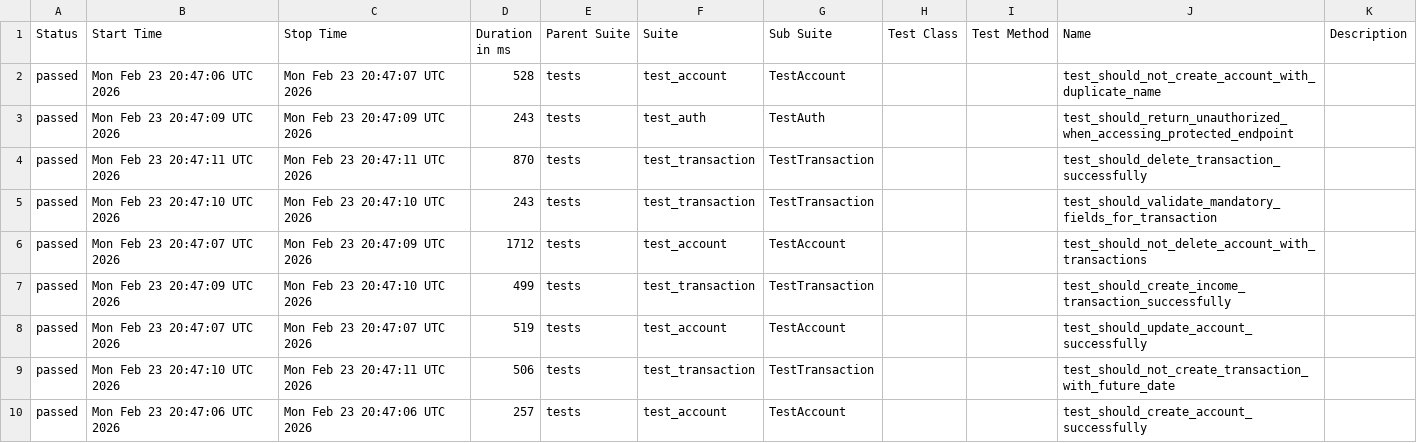
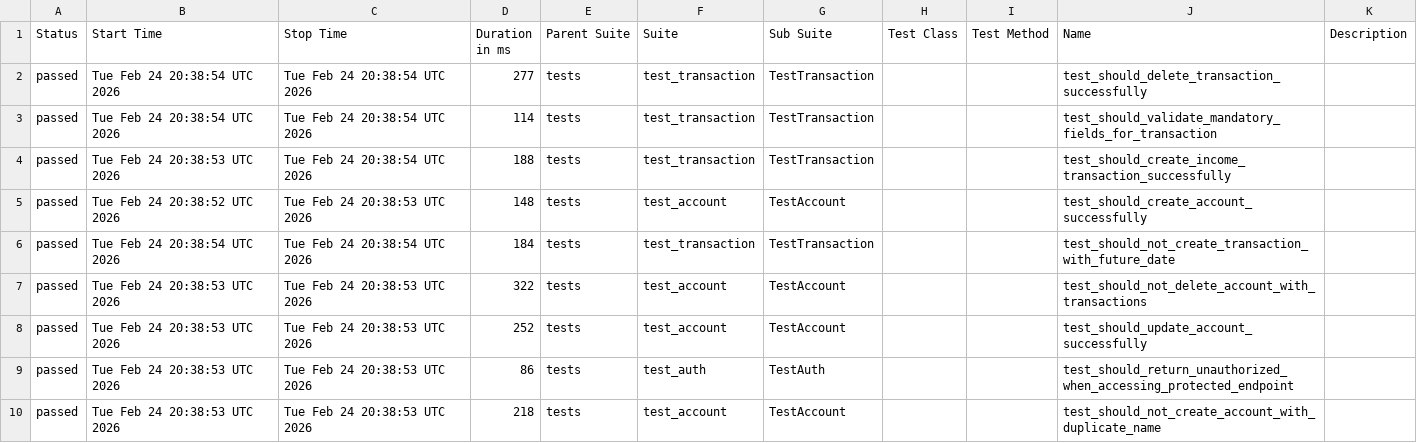
Before and after one commit to JosinaldoGJunior/python-automation-api-test, a CSV file: data/suites.csv, drawn as a sheet.

```diff
--- a/data/suites.csv
+++ b/data/suites.csv
@@ -1,10 +1,10 @@
 "Status","Start Time","Stop Time","Duration in ms","Parent Suite","Suite","Sub Suite","Test Class","Test Method","Name","Description"
-"passed","Mon Feb 23 20:47:06 UTC 2026","Mon Feb 23 20:47:07 UTC 2026","528","tests","test_account","TestAccount","","","test_should_not_create_account_with_duplicate_name",""
-"passed","Mon Feb 23 20:47:09 UTC 2026","Mon Feb 23 20:47:09 UTC 2026","243","tests","test_auth","TestAuth","","","test_should_return_unauthorized_when_accessing_protected_endpoint",""
-"passed","Mon Feb 23 20:47:11 UTC 2026","Mon Feb 23 20:47:11 UTC 2026","870","tests","test_transaction","TestTransaction","","","test_should_delete_transaction_successfully",""
-"passed","Mon Feb 23 20:47:10 UTC 2026","Mon Feb 23 20:47:10 UTC 2026","243","tests","test_transaction","TestTransaction","","","test_should_validate_mandatory_fields_for_transaction",""
-"passed","Mon Feb 23 20:47:07 UTC 2026","Mon Feb 23 20:47:09 UTC 2026","1712","tests","test_account","TestAccount","","","test_should_not_delete_account_with_transactions",""
-"passed","Mon Feb 23 20:47:09 UTC 2026","Mon Feb 23 20:47:10 UTC 2026","499","tests","test_transaction","TestTransaction","","","test_should_create_income_transaction_successfully",""
-"passed","Mon Feb 23 20:47:07 UTC 2026","Mon Feb 23 20:47:07 UTC 2026","519","tests","test_account","TestAccount","","","test_should_update_account_successfully",""
-"passed","Mon Feb 23 20:47:10 UTC 2026","Mon Feb 23 20:47:11 UTC 2026","506","tests","test_transaction","TestTransaction","","","test_should_not_create_transaction_with_future_date",""
-"passed","Mon Feb 23 20:47:06 UTC 2026","Mon Feb 23 20:47:06 UTC 2026","257","tests","test_account","TestAccount","","","test_should_create_account_successfully",""
+"passed","Tue Feb 24 20:38:54 UTC 2026","Tue Feb 24 20:38:54 UTC 2026","277","tests","test_transaction","TestTransaction","","","test_should_delete_transaction_successfully",""
+"passed","Tue Feb 24 20:38:54 UTC 2026","Tue Feb 24 20:38:54 UTC 2026","114","tests","test_transaction","TestTransaction","","","test_should_validate_mandatory_fields_for_transaction",""
+"passed","Tue Feb 24 20:38:53 UTC 2026","Tue Feb 24 20:38:54 UTC 2026","188","tests","test_transaction","TestTransaction","","","test_should_create_income_transaction_successfully",""
+"passed","Tue Feb 24 20:38:52 UTC 2026","Tue Feb 24 20:38:53 UTC 2026","148","tests","test_account","TestAccount","","","test_should_create_account_successfully",""
+"passed","Tue Feb 24 20:38:54 UTC 2026","Tue Feb 24 20:38:54 UTC 2026","184","tests","test_transaction","TestTransaction","","","test_should_not_create_transaction_with_future_date",""
+"passed","Tue Feb 24 20:38:53 UTC 2026","Tue Feb 24 20:38:53 UTC 2026","322","tests","test_account","TestAccount","","","test_should_not_delete_account_with_transactions",""
+"passed","Tue Feb 24 20:38:53 UTC 2026","Tue Feb 24 20:38:53 UTC 2026","252","tests","test_account","TestAccount","","","test_should_update_account_successfully",""
+"passed","Tue Feb 24 20:38:53 UTC 2026","Tue Feb 24 20:38:53 UTC 2026","86","tests","test_auth","TestAuth","","","test_should_return_unauthorized_when_accessing_protected_endpoint",""
+"passed","Tue Feb 24 20:38:53 UTC 2026","Tue Feb 24 20:38:53 UTC 2026","218","tests","test_account","TestAccount","","","test_should_not_create_account_with_duplicate_name",""
```
Also changed, not shown: 32 other files.
